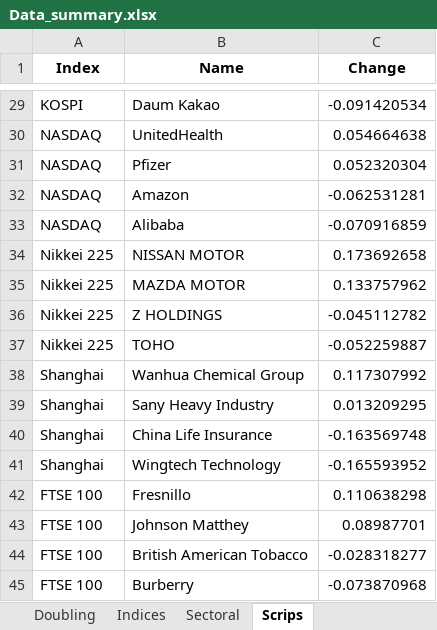
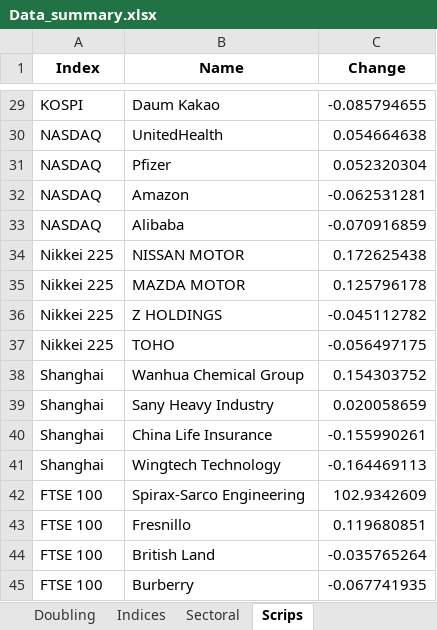
Before and after one commit to SidKumarSingh/covid-scripts, an Excel workbook: Data_summary.xlsx, sheet Scrips, drawn as a sheet; only a part is shown, gaps mark what is left out; values as stored, in another font and other column widths than the file's, no borders; removed rows and columns are numbered as before the commit, all else as after; the diff covers the shown part only; the diff names each change by its address in the sheet, - before the commit and + after, or states it on an @@ line.

```diff
--- a/Data_summary.xlsx (sheet Scrips)
+++ b/Data_summary.xlsx (sheet Scrips)
-C29 (Change): -0.091420534
+C29 (Change): -0.085794655
-C34 (Change): 0.173692658
+C34 (Change): 0.172625438
-C35 (Change): 0.133757962
+C35 (Change): 0.125796178
-C37 (Change): -0.052259887
+C37 (Change): -0.056497175
-C38 (Change): 0.117307992
+C38 (Change): 0.154303752
-C39 (Change): 0.013209295
+C39 (Change): 0.020058659
-C40 (Change): -0.163569748
+C40 (Change): -0.155990261
-C41 (Change): -0.165593952
+C41 (Change): -0.164469113
+row 42: FTSE 100 | Spirax-Sarco Engineering | 102.9342609
-C43 (Change): 0.110638298
+C43 (Change): 0.119680851
-row 43: FTSE 100 | Johnson Matthey | 0.08987701
-row 44: FTSE 100 | British American Tobacco | -0.028318277
+row 44: FTSE 100 | British Land | -0.035765264
-C45 (Change): -0.073870968
+C45 (Change): -0.067741935
```
Also changed, not shown: 5 added rows, 5 removed rows and 19 edited cells elsewhere in this sheet, Predictions.xlsx, 3 other files.
